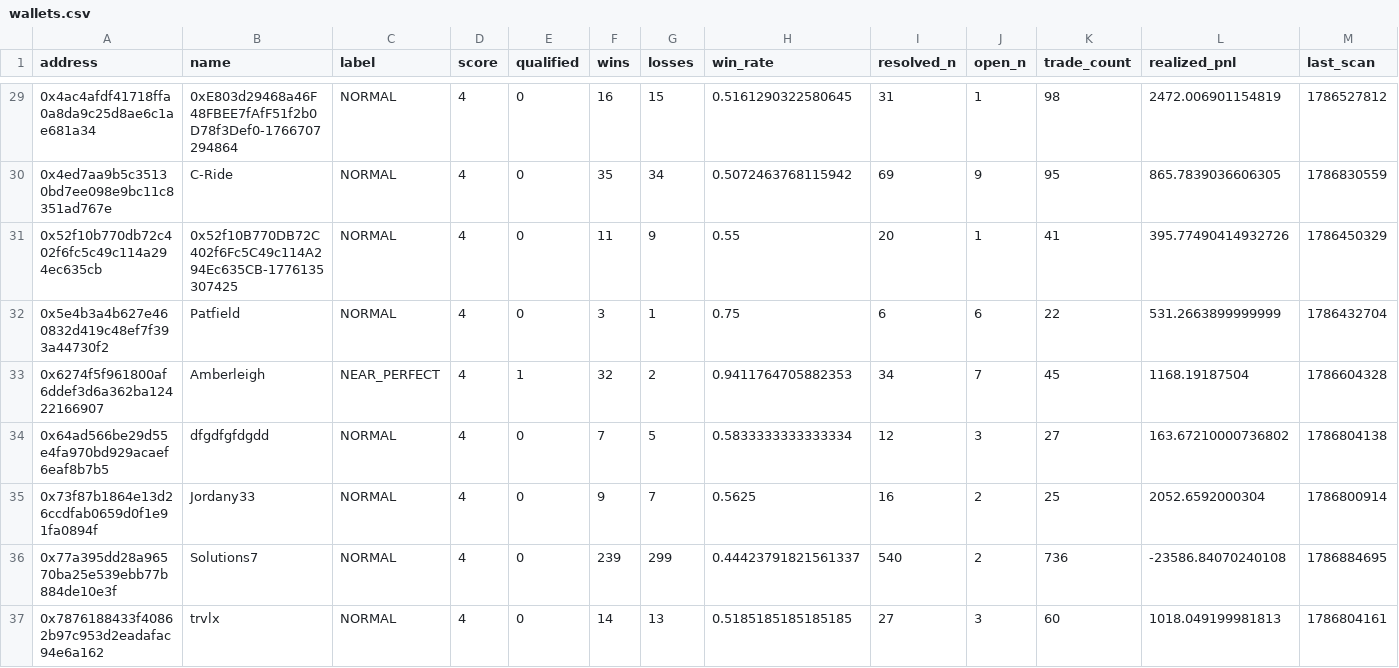
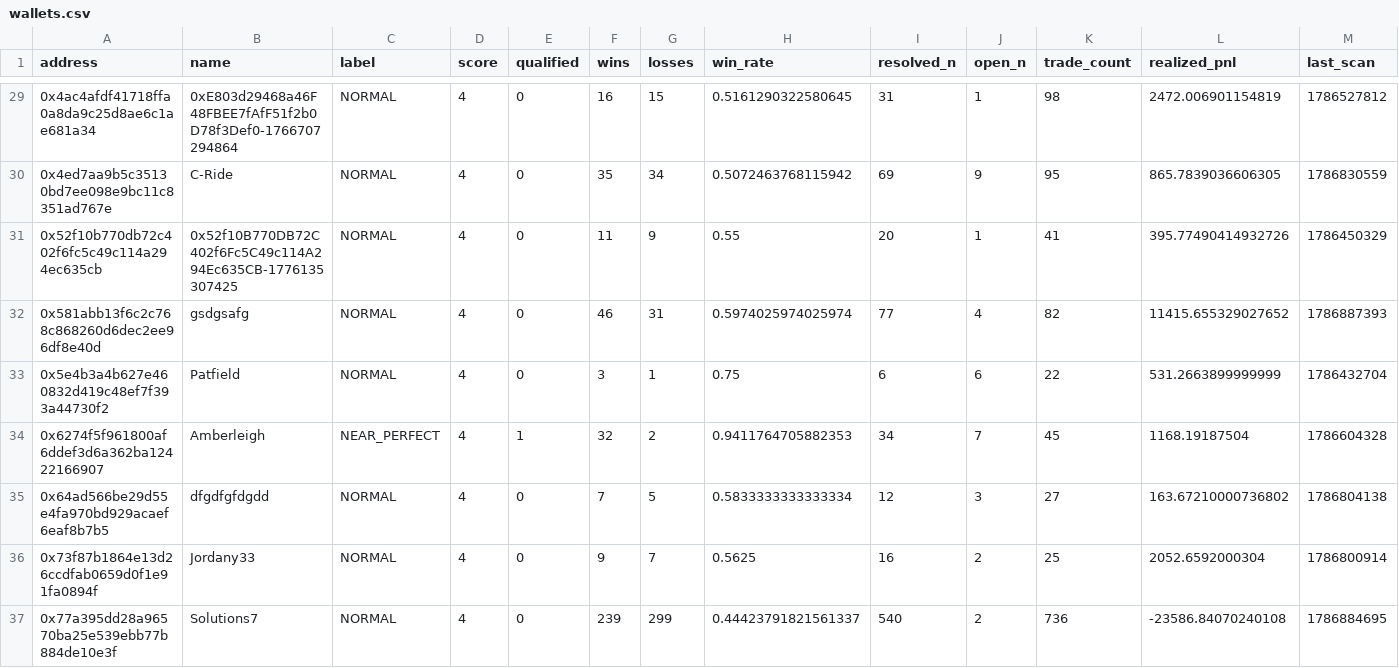
Before and after one commit to sophie-nguyenthuthuy/polycopy, a CSV file: data/wallets.csv, drawn as a sheet; only a part is shown, gaps mark what is left out; the shorter side is filled out with more unchanged rows; rows hold the shown columns only; the diff covers the shown part only; the diff names each change by its address in the sheet, - before the commit and + after, or states it on an @@ line.

```diff
--- a/data/wallets.csv
+++ b/data/wallets.csv
+row 32: 0x581abb13f6c2c768c868260d6dec2ee96df8e40d | gsdgsafg | NORMAL | 4 | 0 | 46 | 31 | 0.5974025974025974 | 77 | 4 | 82 | 11415.655329027652 | 1786887393
```
Also changed, not shown: 6 added rows and 9 edited cells elsewhere in this file, data/fills.csv, 2 other files.
